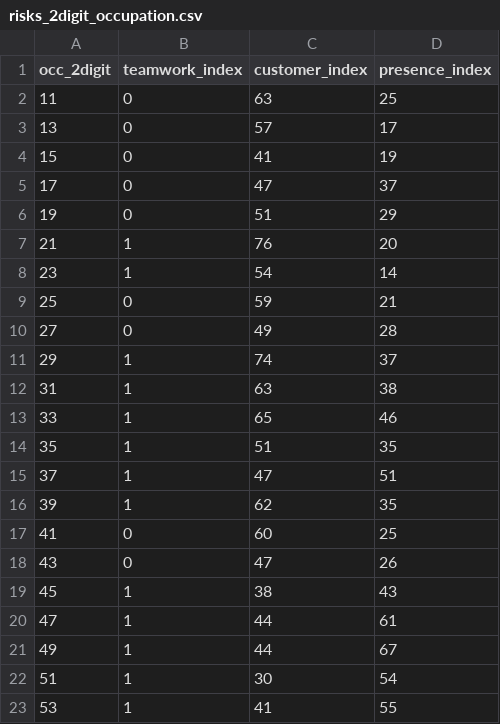
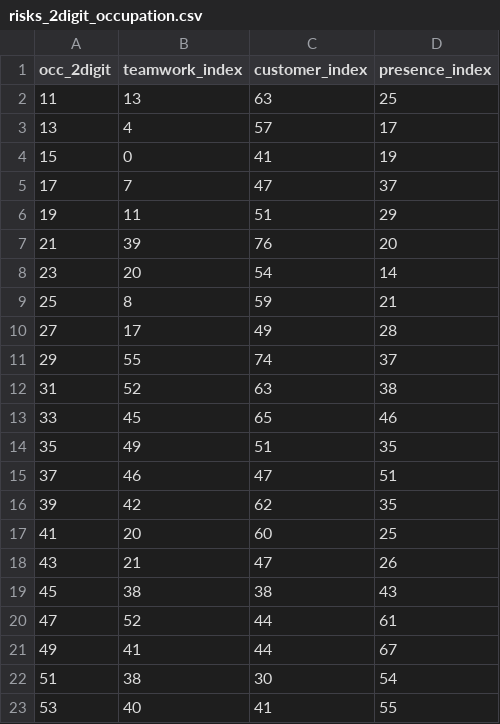
Before and after one commit to ceumicrodata/social-distancing, a CSV file: data/derived/occupation/risks_2digit_occupation.csv, drawn as a sheet.

Commit message:
Bugfix re teamwork index

```diff
--- a/data/derived/occupation/risks_2digit_occupation.csv
+++ b/data/derived/occupation/risks_2digit_occupation.csv
@@ -1,23 +1,23 @@
 occ_2digit,teamwork_index,customer_index,presence_index
-11,0,63,25
-13,0,57,17
+11,13,63,25
+13,4,57,17
 15,0,41,19
-17,0,47,37
-19,0,51,29
-21,1,76,20
-23,1,54,14
-25,0,59,21
-27,0,49,28
-29,1,74,37
-31,1,63,38
-33,1,65,46
-35,1,51,35
-37,1,47,51
-39,1,62,35
-41,0,60,25
-43,0,47,26
-45,1,38,43
-47,1,44,61
-49,1,44,67
-51,1,30,54
-53,1,41,55
+17,7,47,37
+19,11,51,29
+21,39,76,20
+23,20,54,14
+25,8,59,21
+27,17,49,28
+29,55,74,37
+31,52,63,38
+33,45,65,46
+35,49,51,35
+37,46,47,51
+39,42,62,35
+41,20,60,25
+43,21,47,26
+45,38,38,43
+47,52,44,61
+49,41,44,67
+51,38,30,54
+53,40,41,55
```
Also changed, not shown: 9 other files.
